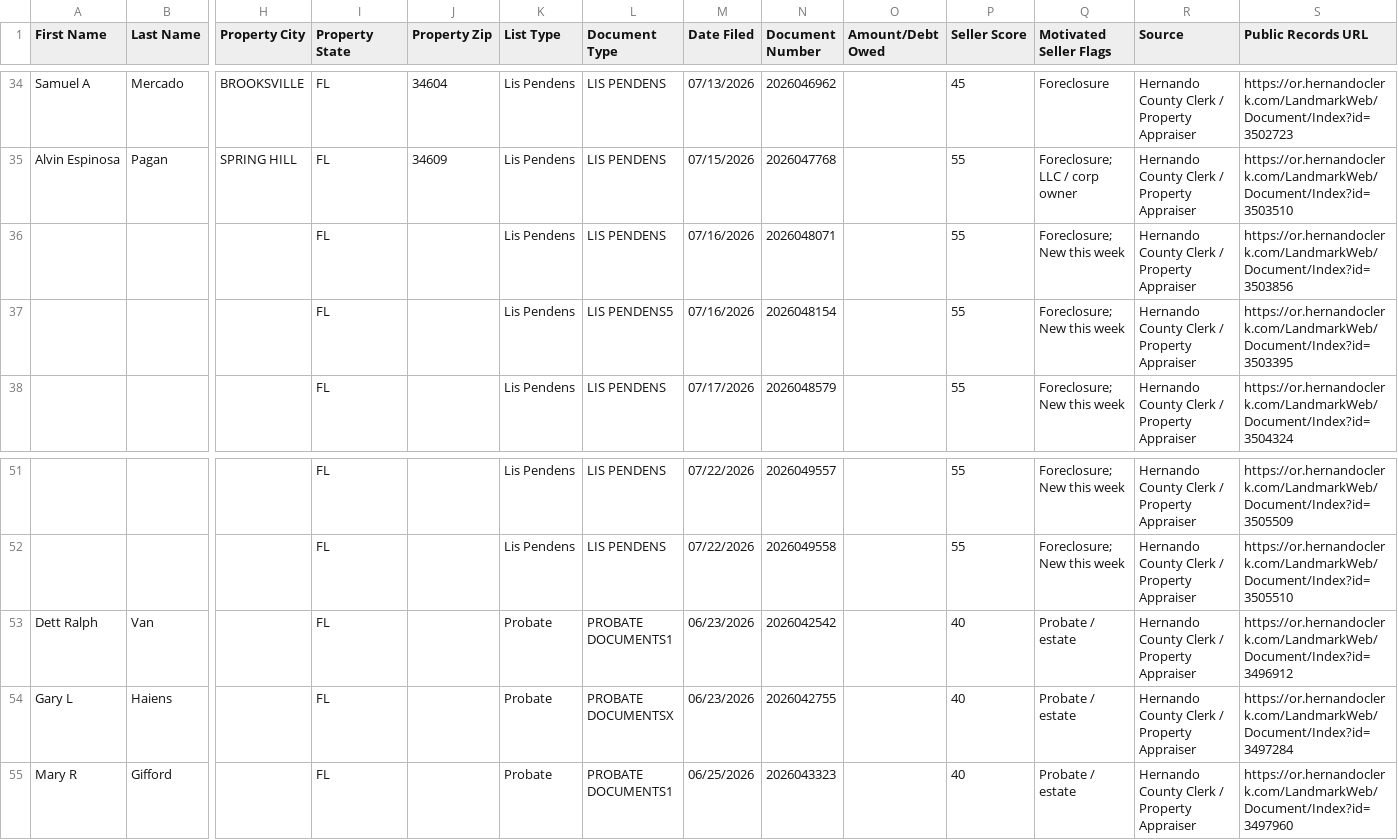
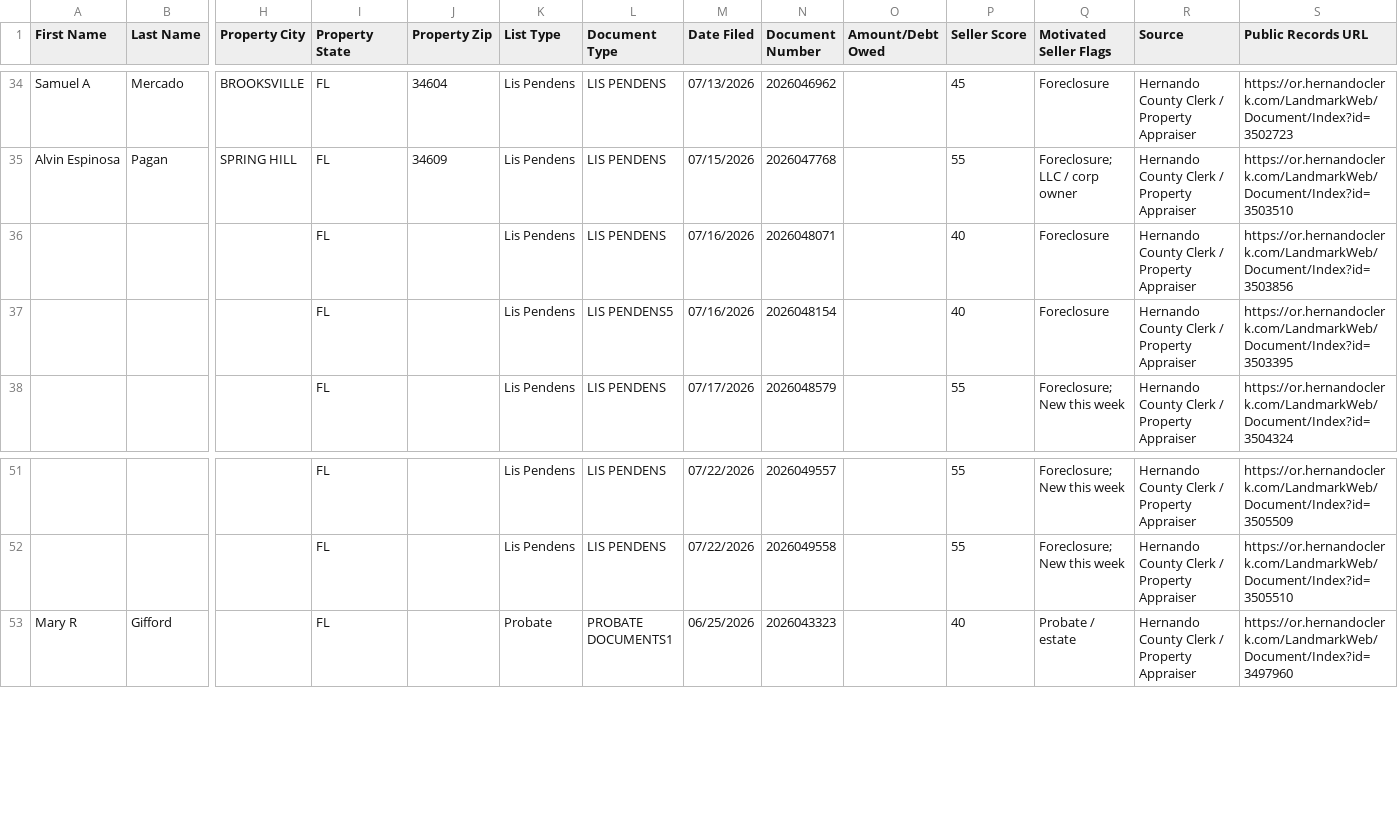
Before and after one commit to davidgunz13/hernando-lead-scraper, a CSV file: dashboard/datasift_export.csv, drawn as a sheet; only a part is shown, gaps mark what is left out; rows hold the shown columns only; the diff names each change by its address in the sheet, - before the commit and + after, or states it on an @@ line.

```diff
--- a/dashboard/datasift_export.csv
+++ b/dashboard/datasift_export.csv
-P36:P37 (Seller Score): 55
+P36:P37 (Seller Score): 40
-Q36:Q37 (Motivated Seller Flags): Foreclosure; New this week
+Q36:Q37 (Motivated Seller Flags): Foreclosure
-row 53: Dett Ralph | Van |  | FL |  | Probate | PROBATE DOCUMENTS1 | 06/23/2026 | 2026042542 |  | 40 | Probate / estate | Hernando County Clerk / Property Appraiser | https://or.hernandoclerk.com/LandmarkWeb/Document/Index?id=3496912
-row 54: Gary L | Haiens |  | FL |  | Probate | PROBATE DOCUMENTSX | 06/23/2026 | 2026042755 |  | 40 | Probate / estate | Hernando County Clerk / Property Appraiser | https://or.hernandoclerk.com/LandmarkWeb/Document/Index?id=3497284
```
Also changed, not shown: data/datasift_export.csv, 2 other files.
